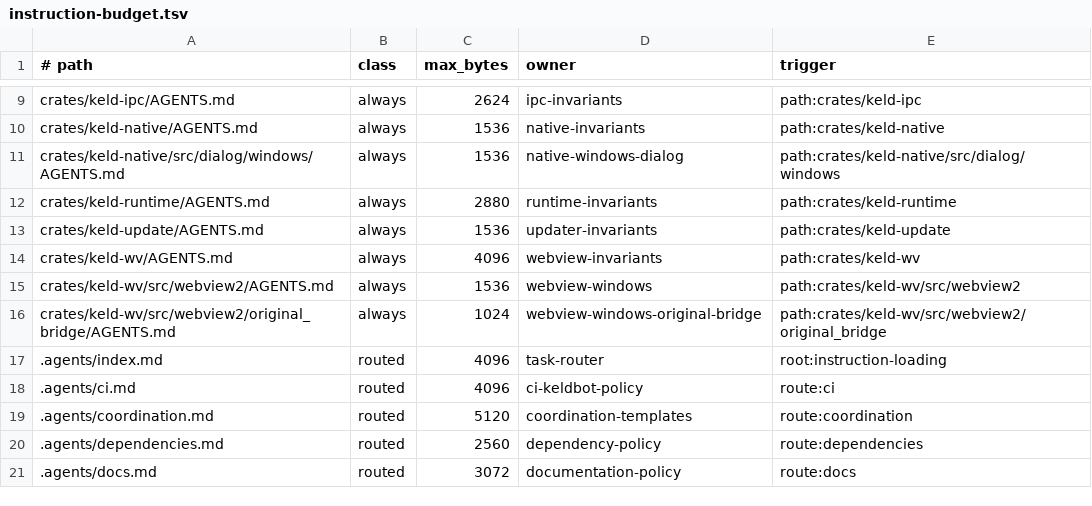
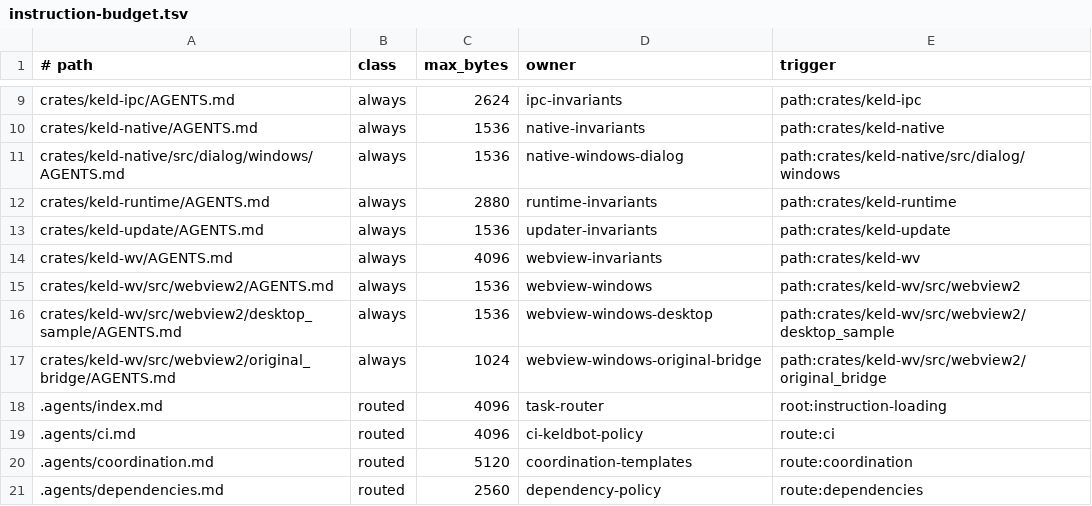
Before and after one commit to gyldlab/keld, a TSV file: .agents/instruction-budget.tsv, drawn as a sheet; only a part is shown, gaps mark what is left out; the shorter side is filled out with more unchanged rows; the diff names each change by its address in the sheet, - before the commit and + after, or states it on an @@ line.

Commit message:
feat(wv): retain the approved Windows desktop fact sampler
(cherry picked from commit 9e59ecebd33d698a4667e8a7dc6ee1b7b42a8c0e)
(cherry picked from commit f481de397115fe5824e6169866affb0c97758072)

```diff
--- a/.agents/instruction-budget.tsv
+++ b/.agents/instruction-budget.tsv
+row 16: crates/keld-wv/src/webview2/desktop_sample/AGENTS.md | always | 1536 | webview-windows-desktop | path:crates/keld-wv/src/webview2/desktop_sample
```
Also changed, not shown: 12 other files.
